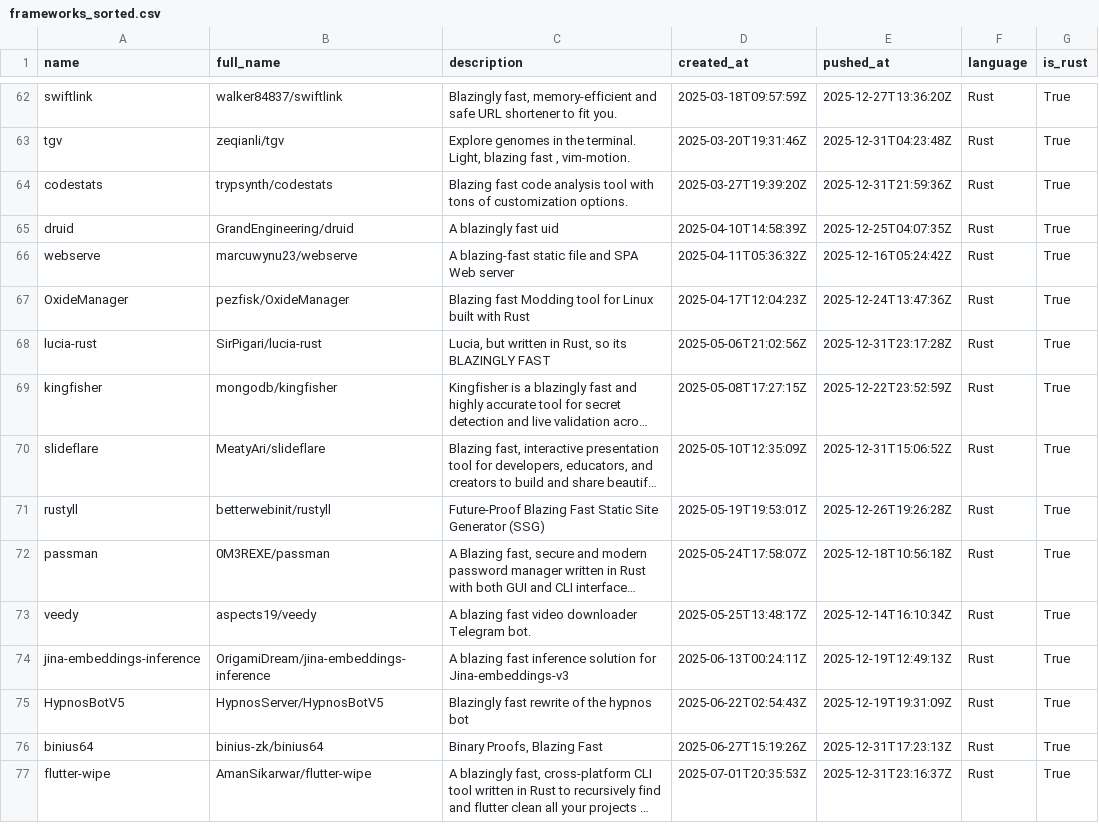
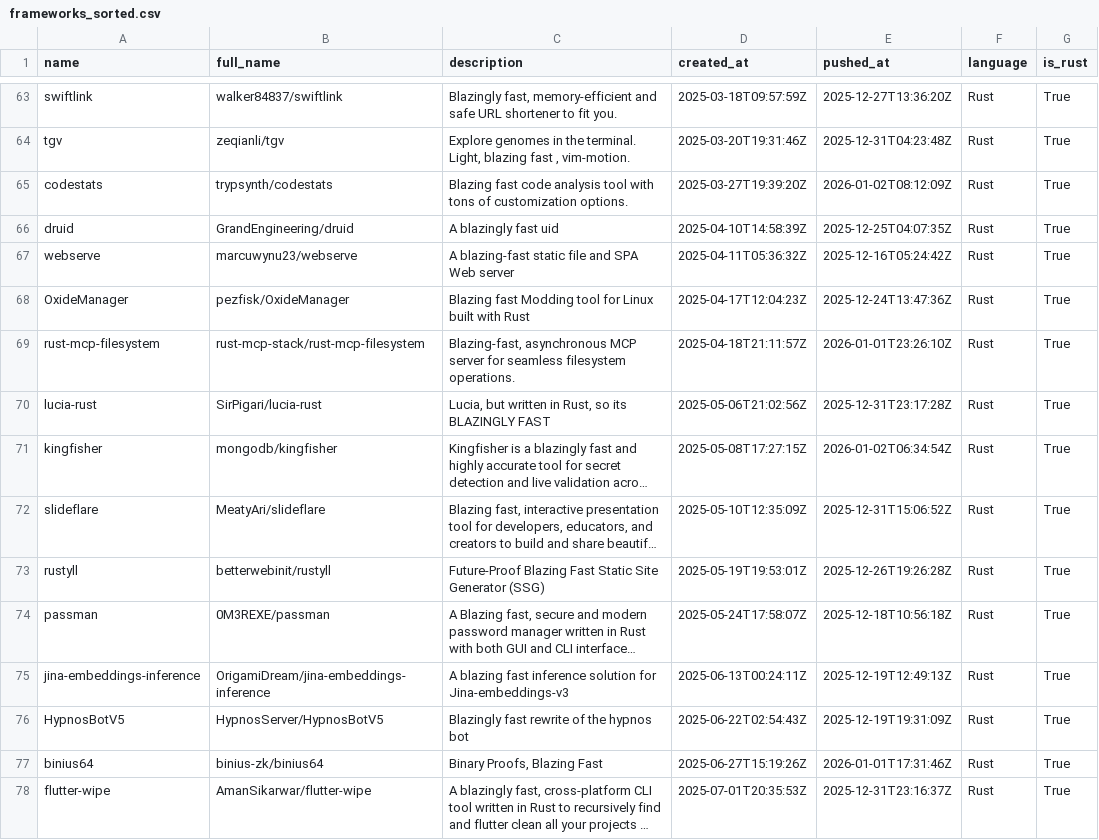
Before and after one commit to ninpnin/days-since-blazingly-fast, a CSV file: data/frameworks_sorted.csv, drawn as a sheet; only a part is shown, gaps mark what is left out; long unchanged cells end in …; removed rows and columns are numbered as before the commit, all else as after; the diff covers the shown part only; the diff names each change by its address in the sheet, - before the commit and + after, or states it on an @@ line.

```diff
--- a/data/frameworks_sorted.csv
+++ b/data/frameworks_sorted.csv
-E65 (pushed_at): 2025-12-31T21:59:36Z
+E65 (pushed_at): 2026-01-02T08:12:09Z
+row 69: rust-mcp-filesystem | rust-mcp-stack/rust-mcp-filesystem | Blazing-fast, asynchronous MCP server for seamless filesystem operations. | 2025-04-18T21:11:57Z | 2026-01-01T23:26:10Z | Rust | True
-E71 (pushed_at): 2025-12-22T23:52:59Z
+E71 (pushed_at): 2026-01-02T06:34:54Z
-row 73: veedy | aspects19/veedy | A blazing fast video downloader Telegram bot. | 2025-05-25T13:48:17Z | 2025-12-14T16:10:34Z | Rust | True
-E77 (pushed_at): 2025-12-31T17:23:13Z
+E77 (pushed_at): 2026-01-01T17:31:46Z
```
Also changed, not shown: 7 added rows, 5 removed rows and 28 edited cells elsewhere in this file, data/aggregated_results.csv, data/sample.csv, 6 other files.
